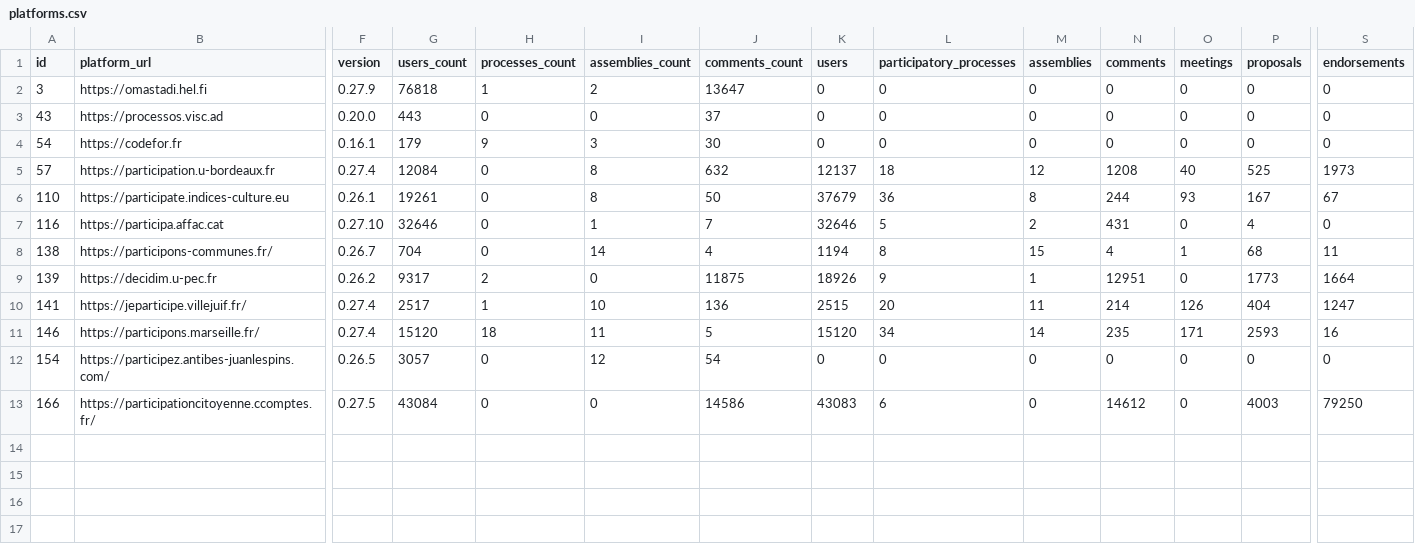
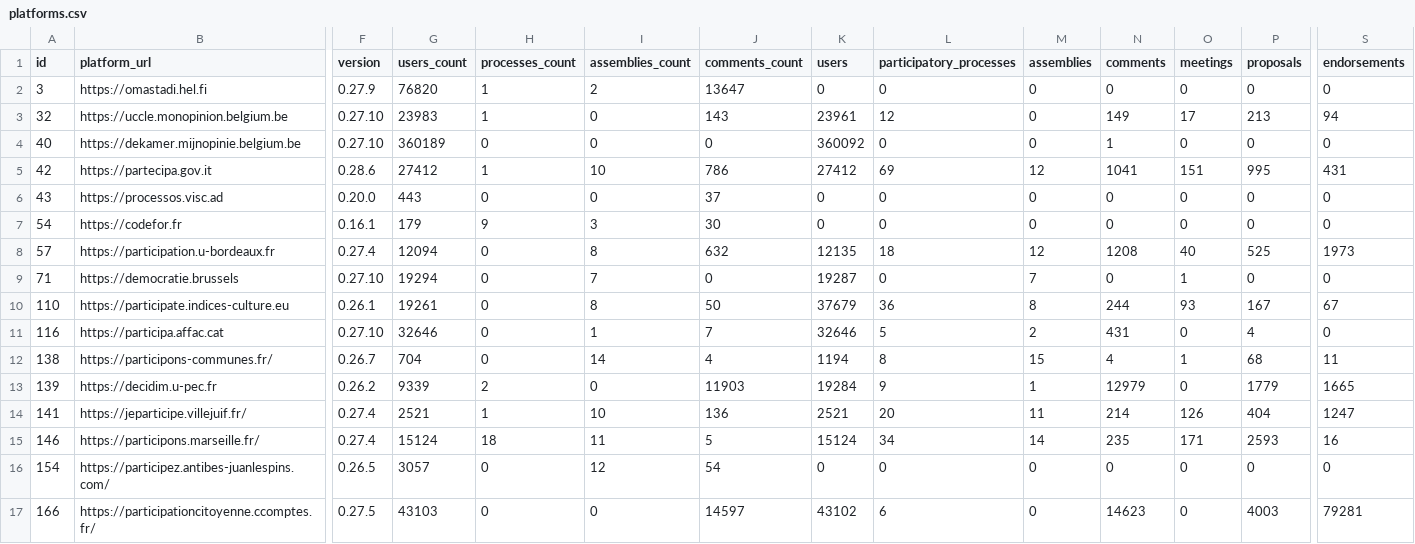
Before and after one commit to digidemlab/decidim-census, a CSV file: _data/platforms.csv, drawn as a sheet; only a part is shown, gaps mark what is left out; addresses are those after the commit; rows hold the shown columns only; the diff names each change by its address in the sheet, - before the commit and + after, or states it on an @@ line.

Commit message:
Updating the data

```diff
--- a/_data/platforms.csv
+++ b/_data/platforms.csv
-G2 (users_count): 76818
+G2 (users_count): 76820
+row 3: 32 | https://uccle.monopinion.belgium.be | 0.27.10 | 23983 | 1 | 0 | 143 | 23961 | 12 | 0 | 149 | 17 | 213 | 94
+row 4: 40 | https://dekamer.mijnopinie.belgium.be | 0.27.10 | 360189 | 0 | 0 | 0 | 360092 | 0 | 0 | 1 | 0 | 0 | 0
+row 5: 42 | https://partecipa.gov.it | 0.28.6 | 27412 | 1 | 10 | 786 | 27412 | 69 | 12 | 1041 | 151 | 995 | 431
-G8 (users_count): 12084
+G8 (users_count): 12094
-K8 (users): 12137
+K8 (users): 12135
+row 9: 71 | https://democratie.brussels | 0.27.10 | 19294 | 0 | 7 | 0 | 19287 | 0 | 7 | 0 | 1 | 0 | 0
-G13 (users_count): 9317
+G13 (users_count): 9339
-J13 (comments_count): 11875
+J13 (comments_count): 11903
-K13 (users): 18926
+K13 (users): 19284
-N13 (comments): 12951
+N13 (comments): 12979
-P13 (proposals): 1773
+P13 (proposals): 1779
-S13 (endorsements): 1664
+S13 (endorsements): 1665
-G14 (users_count): 2517
+G14 (users_count): 2521
-K14 (users): 2515
+K14 (users): 2521
-G15 (users_count): 15120
+G15 (users_count): 15124
-K15 (users): 15120
+K15 (users): 15124
-G17 (users_count): 43084
+G17 (users_count): 43103
-J17 (comments_count): 14586
+J17 (comments_count): 14597
-K17 (users): 43083
+K17 (users): 43102
-N17 (comments): 14612
+N17 (comments): 14623
-S17 (endorsements): 79250
+S17 (endorsements): 79281
```
Also changed, not shown: _data/historical/139 - decidim.u-pec.fr.csv, _data/historical/146 - participons.marseille.fr.csv, 16 other files.
